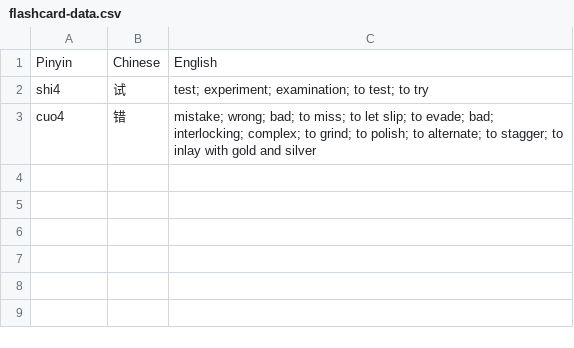
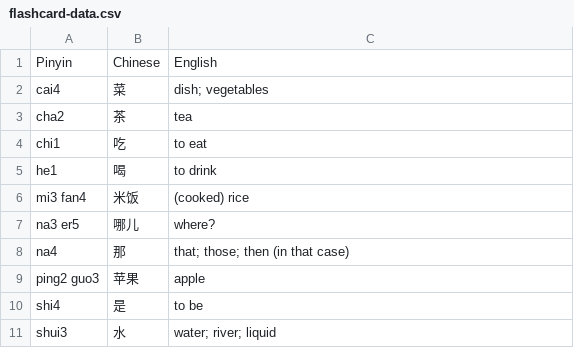
Before and after one commit to jasoncmwong/FlashcardGenerator, a CSV file: app/src/main/java/com/example/flashcardgenerator/flashcard-data.csv, drawn as a sheet.

```diff
--- a/app/src/main/java/com/example/flashcardgenerator/flashcard-data.csv
+++ b/app/src/main/java/com/example/flashcardgenerator/flashcard-data.csv
@@ -1,3 +1,11 @@
 Pinyin,Chinese,English
-shi4,试,test; experiment; examination; to test; to try
-cuo4,错,mistake; wrong; bad; to miss; to let slip; to evade; bad; interlocking; complex; to grind; to polish; to alternate; to stagger; to inlay with gold and silver
+cai4,菜,dish; vegetables
+cha2,茶,tea
+chi1,吃,to eat
+he1,喝,to drink
+mi3 fan4,米饭,(cooked) rice
+na3 er5,哪儿,where?
+na4,那,that; those; then (in that case)
+ping2 guo3,苹果,apple
+shi4,是,to be
+shui3,水,water; river; liquid
```
Also changed, not shown: 1 other file.
